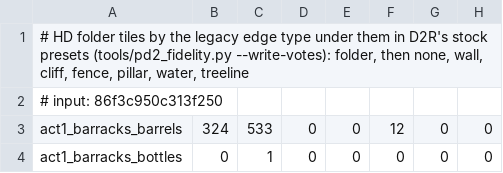
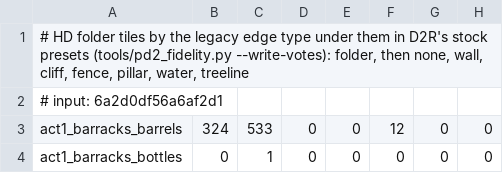
Before and after one commit to synpoox/pd2-resurrected, a TSV file: tools/hd-folder-types.tsv, drawn as a sheet; only a part is shown.

```diff
--- a/tools/hd-folder-types.tsv
+++ b/tools/hd-folder-types.tsv
@@ -1,3 +1,3 @@
 # HD folder tiles by the legacy edge type under them in D2R's stock presets (tools/pd2_fidelity.py --write-votes): folder, then none, wall, cliff, fence, pillar, water, treeline
-# input: 86f3c950c313f250
+# input: 6a2d0df56a6af2d1
 act1_barracks_barrels	324	533	0	0	12	0	0
```
Also changed, not shown: 4 other files.
